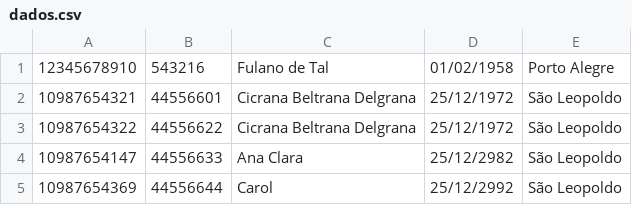
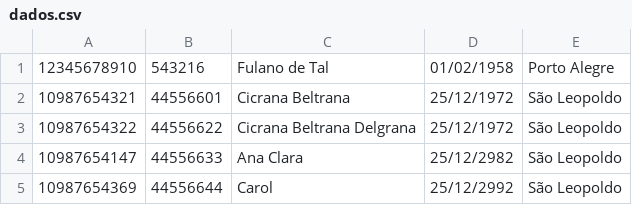
Before and after one commit to anaanderle/arvore-avl-pessoa, a CSV file: dados.csv, drawn as a sheet.

```diff
--- a/dados.csv
+++ b/dados.csv
@@ -1,3 +1,3 @@
 12345678910;543216;Fulano de Tal;01/02/1958;Porto Alegre
-10987654321;44556601;Cicrana Beltrana Delgrana;25/12/1972;São Leopoldo
+10987654321;44556601;Cicrana Beltrana;25/12/1972;São Leopoldo
 10987654322;44556622;Cicrana Beltrana Delgrana;25/12/1972;São Leopoldo
```
Also changed, not shown: 2 other files.
